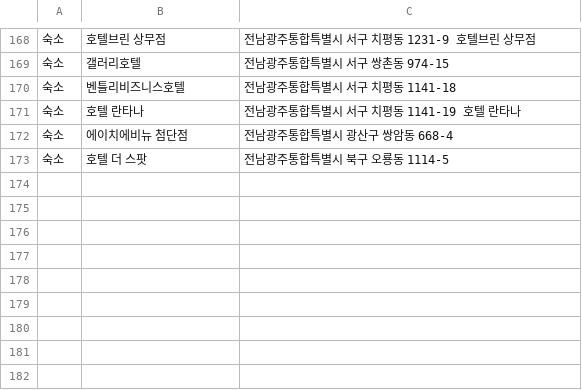
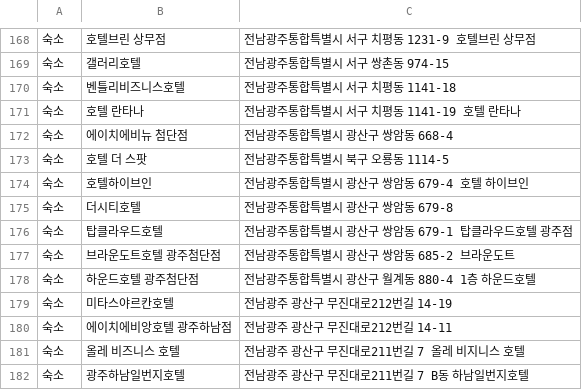
Before and after one commit to arts7493/psj_project, a CSV file: solverthon_project/data/places.csv, drawn as a sheet; only a part is shown, gaps mark what is left out; the diff names each change by its address in the sheet, - before the commit and + after, or states it on an @@ line.

Commit message:
숙소 9개추가

```diff
--- a/solverthon_project/data/places.csv
+++ b/solverthon_project/data/places.csv
+row 174: 숙소 | 호텔하이브인 | 전남광주통합특별시 광산구 쌍암동 679-4 호텔 하이브인
+row 175: 숙소 | 더시티호텔 | 전남광주통합특별시 광산구 쌍암동 679-8
+row 176: 숙소 | 탑클라우드호텔 | 전남광주통합특별시 광산구 쌍암동 679-1 탑클라우드호텔 광주점
+row 177: 숙소 | 브라운도트호텔 광주첨단점 | 전남광주통합특별시 광산구 쌍암동 685-2 브라운도트
+row 178: 숙소 | 하운드호텔 광주첨단점 | 전남광주통합특별시 광산구 월계동 880-4 1층 하운드호텔
+row 179: 숙소 | 미타스야르칸호텔 | 전남광주 광산구 무진대로212번길 14-19
+row 180: 숙소 | 에이치에비앙호텔 광주하남점 | 전남광주 광산구 무진대로212번길 14-11
+row 181: 숙소 | 올레 비즈니스 호텔 | 전남광주 광산구 무진대로211번길 7 올레 비지니스 호텔
+row 182: 숙소 | 광주하남일번지호텔 | 전남광주 광산구 무진대로211번길 7 B동 하남일번지호텔
```
